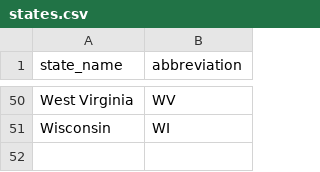
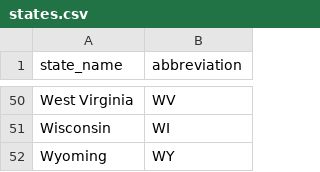
Before and after one commit to rogersc8/etl-project, a CSV file: Resources/states.csv, drawn as a sheet; only a part is shown, gaps mark what is left out; the diff names each change by its address in the sheet, - before the commit and + after, or states it on an @@ line.

Commit message:
clean data

```diff
--- a/Resources/states.csv
+++ b/Resources/states.csv
+row 52: Wyoming | WY
```
Also changed, not shown: 2 other files.
